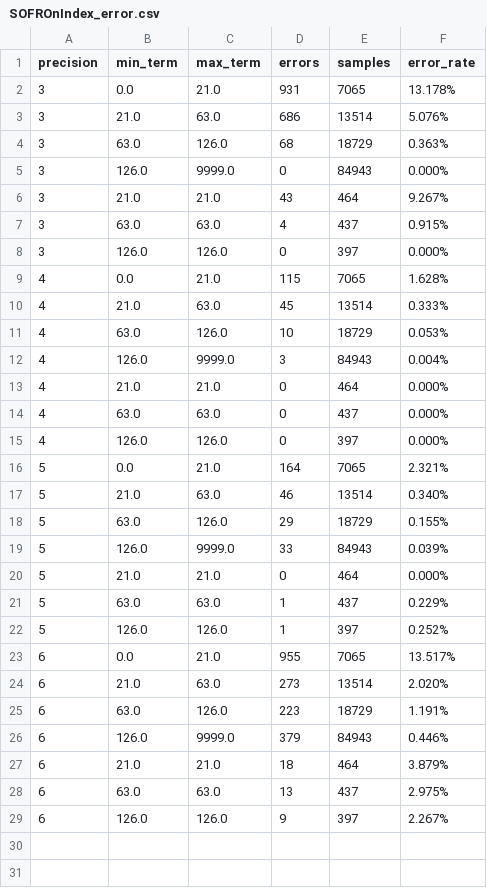
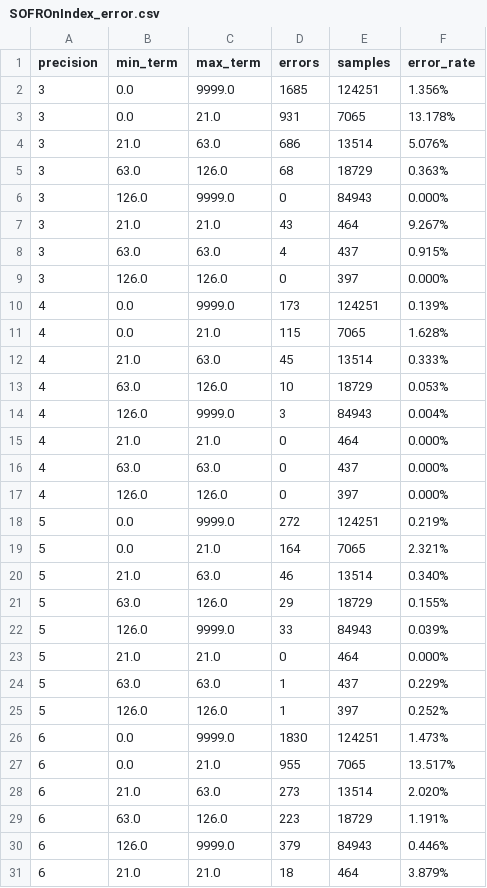
Before and after one commit to rshino/SOFROnIndex_v02, a CSV file: SOFROnIndex_error.csv, drawn as a sheet; only a part is shown; the shorter side is filled out with more unchanged rows; the diff names each change by its address in the sheet, - before the commit and + after, or states it on an @@ line.

```diff
--- a/SOFROnIndex_error.csv
+++ b/SOFROnIndex_error.csv
+row 2: 3 | 0.0 | 9999.0 | 1685 | 124251 | 1.356%
+row 10: 4 | 0.0 | 9999.0 | 173 | 124251 | 0.139%
+row 18: 5 | 0.0 | 9999.0 | 272 | 124251 | 0.219%
+row 26: 6 | 0.0 | 9999.0 | 1830 | 124251 | 1.473%
```
Also changed, not shown: 2 other files.
